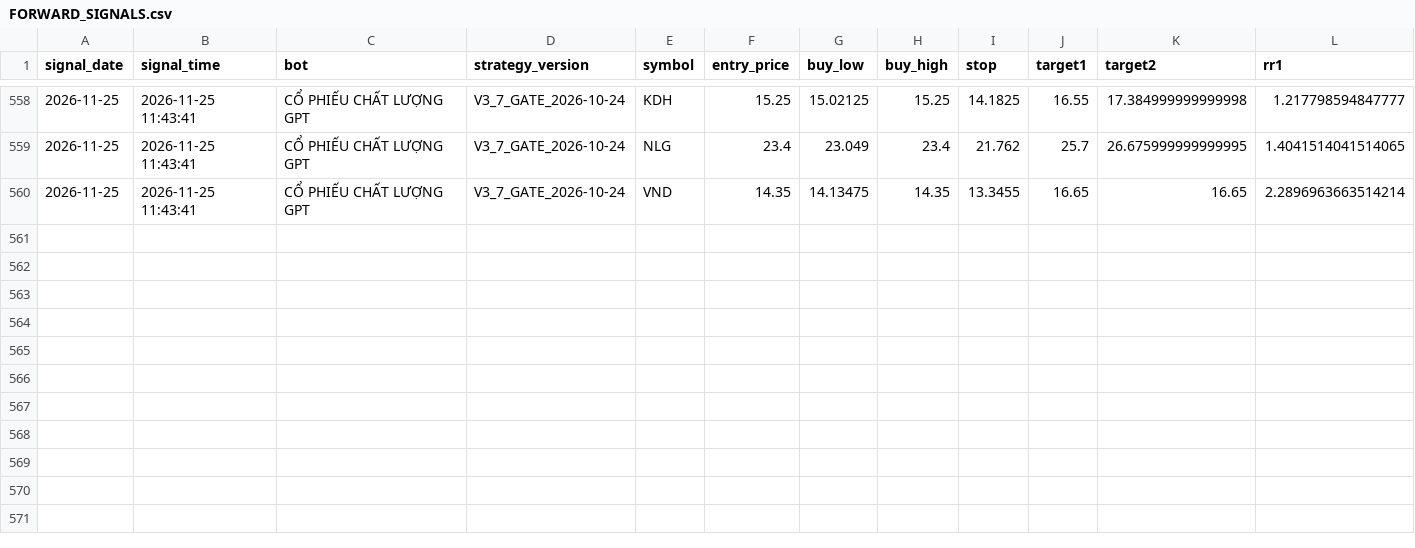
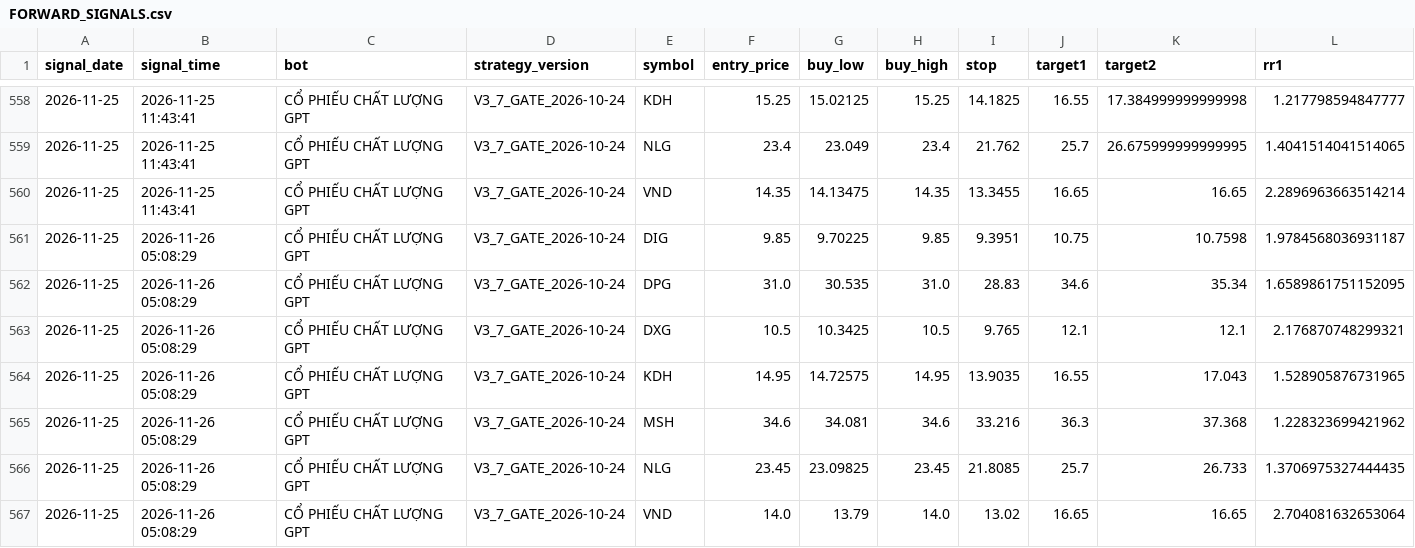
Before and after one commit to karenmanucian1-commits/TOP_5_CO_PHIEU_GPT, a CSV file: FORWARD_SIGNALS.csv, drawn as a sheet; only a part is shown, gaps mark what is left out; rows hold the shown columns only; the diff names each change by its address in the sheet, - before the commit and + after, or states it on an @@ line.

Commit message:
Update Forward Test BUY signals

```diff
--- a/FORWARD_SIGNALS.csv
+++ b/FORWARD_SIGNALS.csv
+row 561: 2026-11-25 | 2026-11-26 05:08:29 | CỔ PHIẾU CHẤT LƯỢNG GPT | V3_7_GATE_2026-10-24 | DIG | 9.85 | 9.70225 | 9.85 | 9.3951 | 10.75 | 10.7598 | 1.9784568036931187
+row 562: 2026-11-25 | 2026-11-26 05:08:29 | CỔ PHIẾU CHẤT LƯỢNG GPT | V3_7_GATE_2026-10-24 | DPG | 31.0 | 30.535 | 31.0 | 28.83 | 34.6 | 35.34 | 1.6589861751152095
+row 563: 2026-11-25 | 2026-11-26 05:08:29 | CỔ PHIẾU CHẤT LƯỢNG GPT | V3_7_GATE_2026-10-24 | DXG | 10.5 | 10.3425 | 10.5 | 9.765 | 12.1 | 12.1 | 2.176870748299321
+row 564: 2026-11-25 | 2026-11-26 05:08:29 | CỔ PHIẾU CHẤT LƯỢNG GPT | V3_7_GATE_2026-10-24 | KDH | 14.95 | 14.72575 | 14.95 | 13.9035 | 16.55 | 17.043 | 1.528905876731965
+row 565: 2026-11-25 | 2026-11-26 05:08:29 | CỔ PHIẾU CHẤT LƯỢNG GPT | V3_7_GATE_2026-10-24 | MSH | 34.6 | 34.081 | 34.6 | 33.216 | 36.3 | 37.368 | 1.228323699421962
+row 566: 2026-11-25 | 2026-11-26 05:08:29 | CỔ PHIẾU CHẤT LƯỢNG GPT | V3_7_GATE_2026-10-24 | NLG | 23.45 | 23.09825 | 23.45 | 21.8085 | 25.7 | 26.733 | 1.3706975327444435
+row 567: 2026-11-25 | 2026-11-26 05:08:29 | CỔ PHIẾU CHẤT LƯỢNG GPT | V3_7_GATE_2026-10-24 | VND | 14.0 | 13.79 | 14.0 | 13.02 | 16.65 | 16.65 | 2.704081632653064
```
